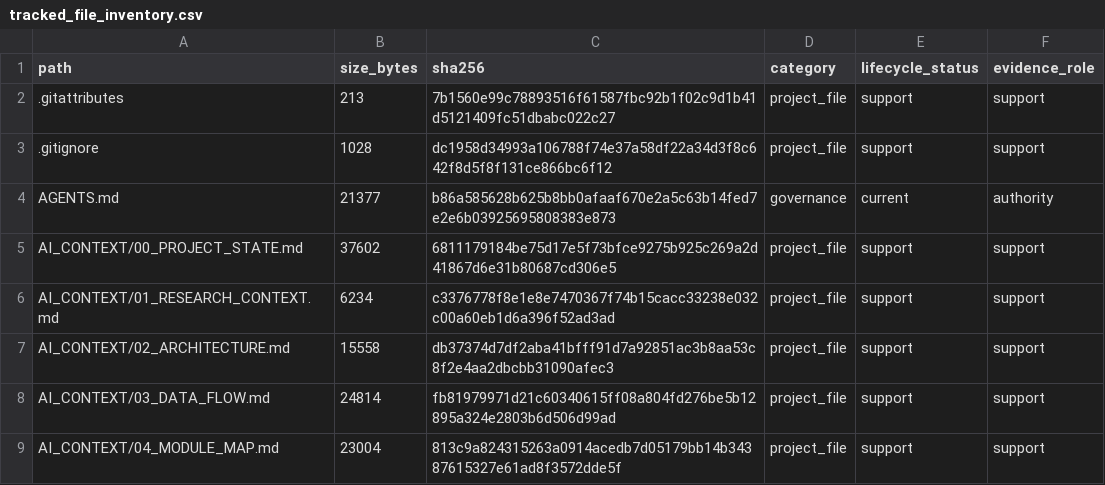
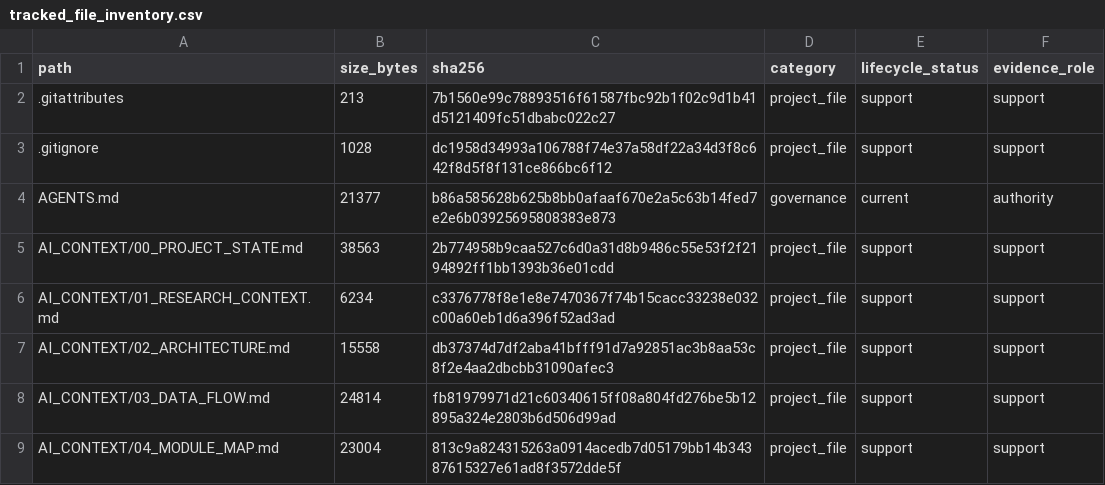
Before and after one commit to yys806/network-state-world-model, a CSV file: docs/registries/generated/tracked_file_inventory.csv, drawn as a sheet; only a part is shown; the diff covers the shown part only.

```diff
--- a/docs/registries/generated/tracked_file_inventory.csv
+++ b/docs/registries/generated/tracked_file_inventory.csv
@@ -4,3 +4,3 @@ path,size_bytes,sha256,category,lifecycle_status,evidence_role
 AGENTS.md,21377,b86a585628b625b8bb0afaaf670e2a5c63b14fed7e2e6b03925695808383e873,governance,current,authority
-AI_CONTEXT/00_PROJECT_STATE.md,37602,6811179184be75d17e5f73bfce9275b925c269a2d41867d6e31b80687cd306e5,project_file,support,support
+AI_CONTEXT/00_PROJECT_STATE.md,38563,2b774958b9caa527c6d0a31d8b9486c55e53f2f2194892ff1bb1393b36e01cdd,project_file,support,support
 AI_CONTEXT/01_RESEARCH_CONTEXT.md,6234,c3376778f8e1e8e7470367f74b15cacc33238e032c00a60eb1d6a396f52ad3ad,project_file,support,support
```
Also changed, not shown: 7 added rows and 34 edited cells elsewhere in this file, docs/registries/generated/artifact_catalog.csv, 26 other files.
